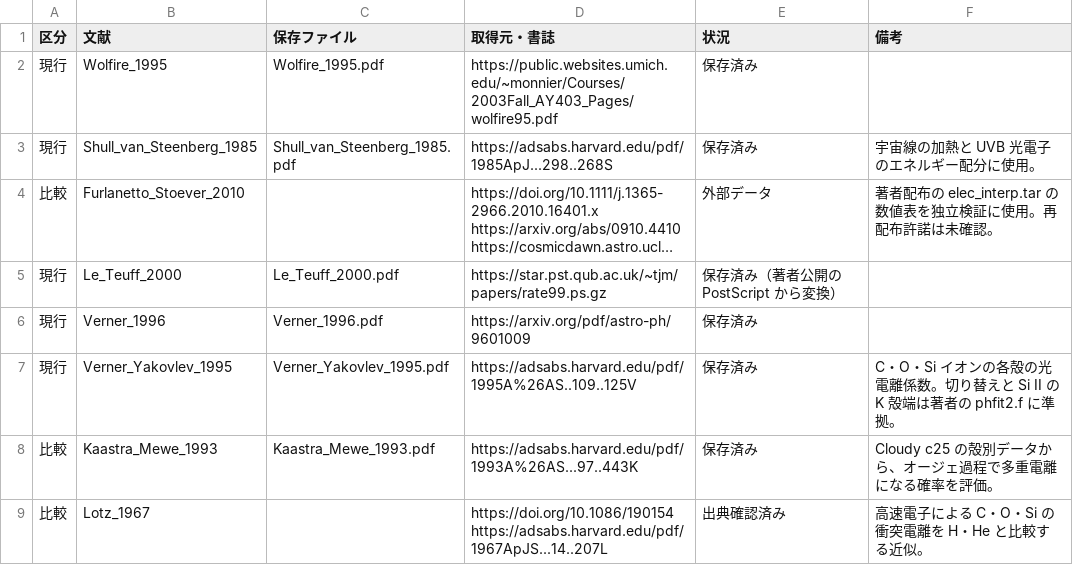
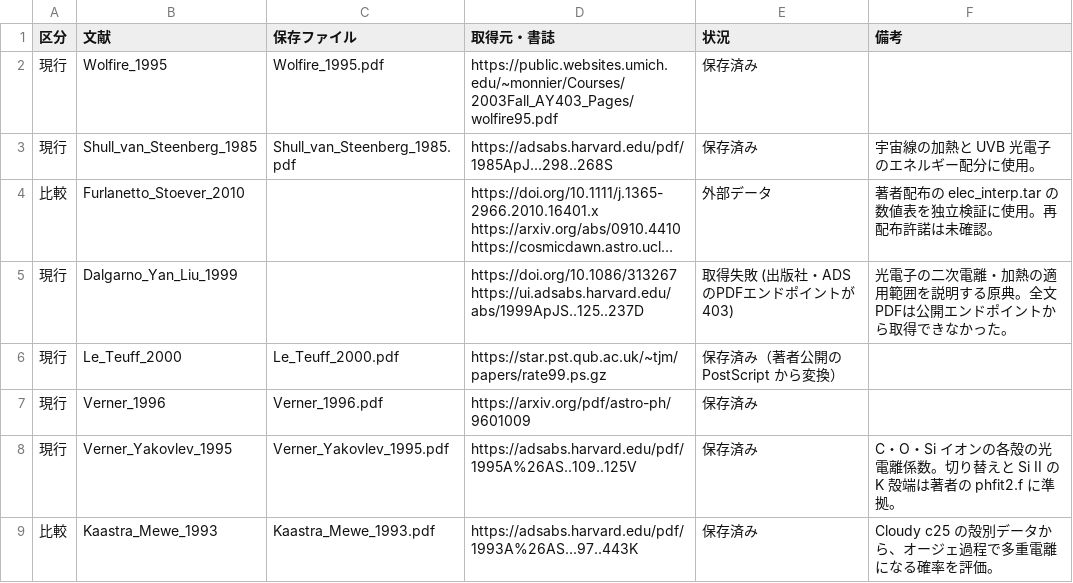
Before and after one commit to babajn/CEQLib, a TSV file: reference/index.tsv, drawn as a sheet; only a part is shown; the shorter side is filled out with more unchanged rows; long unchanged cells end in …; the diff names each change by its address in the sheet, - before the commit and + after, or states it on an @@ line.

Commit message:
Index Dalgarno secondary-electron reference

```diff
--- a/reference/index.tsv
+++ b/reference/index.tsv
+row 5: 現行 | Dalgarno_Yan_Liu_1999 |  | https://doi.org/10.1086/313267 https://ui.adsabs.harvard.edu/abs/1999ApJS..125..237D | 取得失敗 (出版社・ADS のPDFエンドポイントが403) | 光電子の二次電離・加熱の適用範囲を説明する原典。全文PDFは公開エンドポイントから取得できなかった。
```
